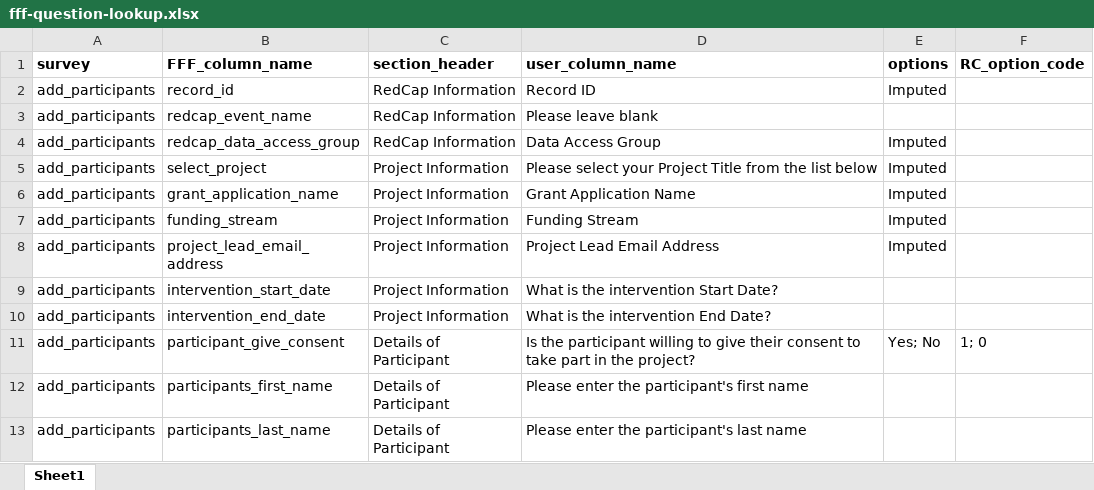
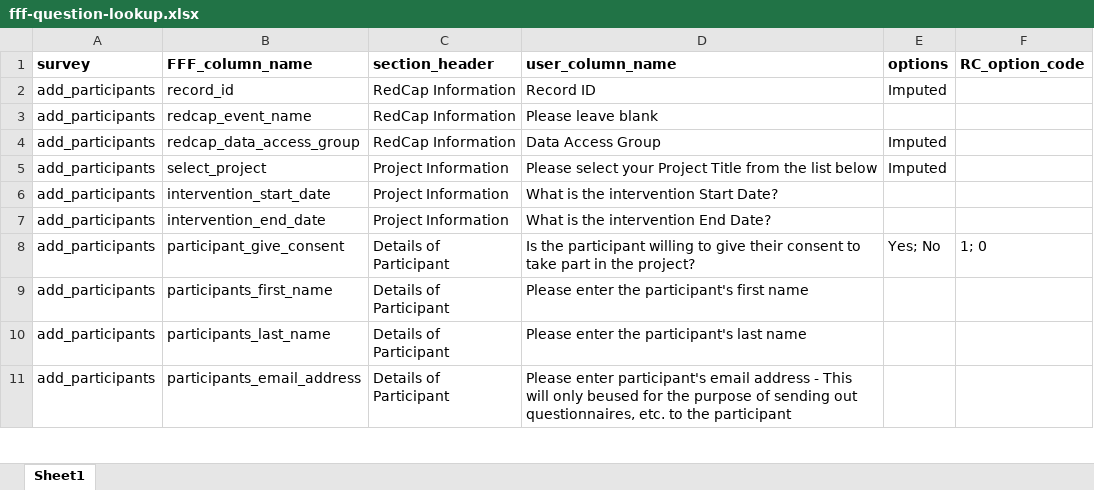
Before and after one commit to BCC-PHM/FFF-RedCap-data-processing, an Excel workbook: data/fff-question-lookup.xlsx, sheet Sheet1, drawn as a sheet; only a part is shown; the shorter side is filled out with more unchanged rows; values as stored, in another font and other column widths than the file's, no borders; the diff names each change by its address in the sheet, - before the commit and + after, or states it on an @@ line.

Commit message:
Removed unneccessary columns

```diff
--- a/data/fff-question-lookup.xlsx (sheet Sheet1)
+++ b/data/fff-question-lookup.xlsx (sheet Sheet1)
-row 6: add_participants | grant_application_name | Project Information | Grant Application Name | Imputed
-row 7: add_participants | funding_stream | Project Information | Funding Stream | Imputed
-row 8: add_participants | project_lead_email_address | Project Information | Project Lead Email Address | Imputed
```
Also changed, not shown: 1 other file.
